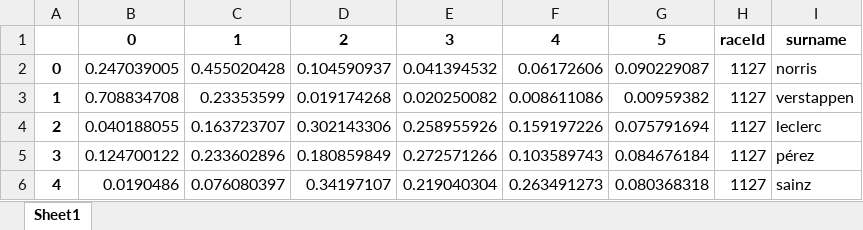
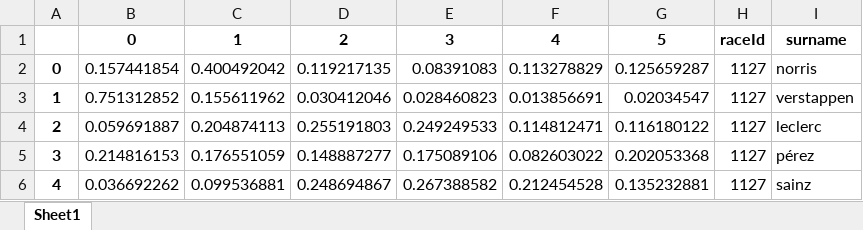
Before and after one commit to Maac111/F1-prediction, an Excel workbook: final_data.xlsx, sheet Sheet1, drawn as a sheet; only a part is shown; values as stored, in another font and other column widths than the file's, no borders; the diff covers the shown part only; the diff names each change by its address in the sheet, - before the commit and + after, or states it on an @@ line.

```diff
--- a/final_data.xlsx (sheet Sheet1)
+++ b/final_data.xlsx (sheet Sheet1)
-B2: 0.247039005
+B2: 0.157441854
-C2: 0.455020428
+C2: 0.400492042
-D2: 0.104590937
+D2: 0.119217135
-E2: 0.041394532
+E2: 0.08391083
-F2: 0.06172606
+F2: 0.113278829
-G2: 0.090229087
+G2: 0.125659287
-B3: 0.708834708
+B3: 0.751312852
-C3: 0.23353599
+C3: 0.155611962
-D3: 0.019174268
+D3: 0.030412046
-E3: 0.020250082
+E3: 0.028460823
-F3: 0.008611086
+F3: 0.013856691
-G3: 0.00959382
+G3: 0.02034547
-B4: 0.040188055
+B4: 0.059691887
-C4: 0.163723707
+C4: 0.204874113
-D4: 0.302143306
+D4: 0.255191803
-E4: 0.258955926
+E4: 0.249249533
-F4: 0.159197226
+F4: 0.114812471
-G4: 0.075791694
+G4: 0.116180122
-B5: 0.124700122
+B5: 0.214816153
-C5: 0.233602896
+C5: 0.176551059
-D5: 0.180859849
+D5: 0.148887277
-E5: 0.272571266
+E5: 0.175089106
-F5: 0.103589743
+F5: 0.082603022
-G5: 0.084676184
+G5: 0.202053368
-B6: 0.0190486
+B6: 0.036692262
-C6: 0.076080397
+C6: 0.099536881
-D6: 0.34197107
+D6: 0.248694867
-E6: 0.219040304
+E6: 0.267388582
-F6: 0.263491273
+F6: 0.212454528
-G6: 0.080368318
+G6: 0.135232881
```
Also changed, not shown: 84 edited cells elsewhere in this sheet, final_data_rr.xlsx, 4 other files.
